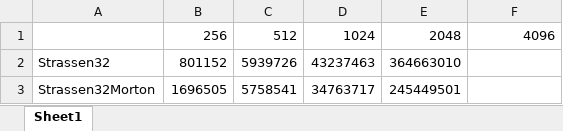
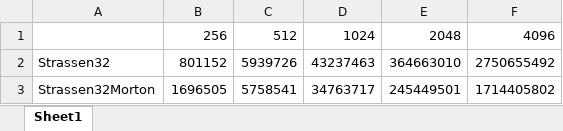
Before and after one commit to bhavyakedar/thematrix-hpc, an Excel workbook: CacheMissAnalysis.xlsx, sheet Sheet1, drawn as a sheet; values as stored, in another font and other column widths than the file's, no borders; the diff names each change by its address in the sheet, - before the commit and + after, or states it on an @@ line.

Commit message:
Cache Miss Analysis for 4096 added

```diff
--- a/CacheMissAnalysis.xlsx (sheet Sheet1)
+++ b/CacheMissAnalysis.xlsx (sheet Sheet1)
-F2: (empty)
+F2: 2750655492
-F3: (empty)
+F3: 1714405802
```
